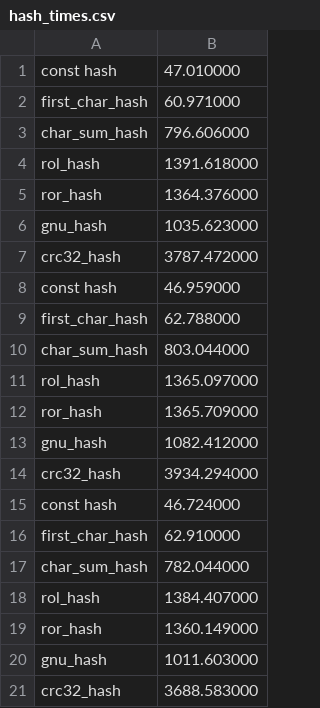
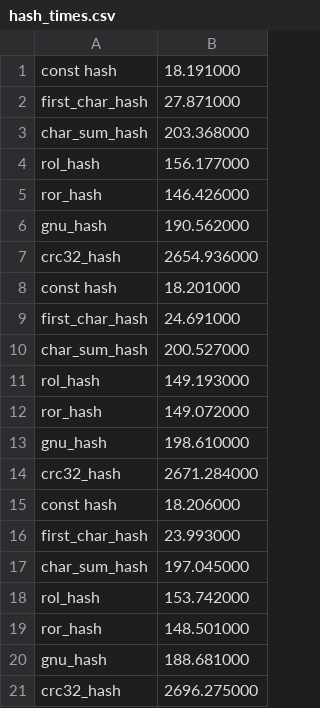
Before and after one commit to sqiportinhsa/HashMap, a CSV file: stat/hash_times.csv, drawn as a sheet.

Commit message:
upd times

```diff
--- a/stat/hash_times.csv
+++ b/stat/hash_times.csv
@@ -1,21 +1,21 @@
-const hash,47.010000
-first_char_hash,60.971000
-char_sum_hash,796.606000
-rol_hash,1391.618000
-ror_hash,1364.376000
-gnu_hash,1035.623000
-crc32_hash,3787.472000
-const hash,46.959000
-first_char_hash,62.788000
-char_sum_hash,803.044000
-rol_hash,1365.097000
-ror_hash,1365.709000
-gnu_hash,1082.412000
-crc32_hash,3934.294000
-const hash,46.724000
-first_char_hash,62.910000
-char_sum_hash,782.044000
-rol_hash,1384.407000
-ror_hash,1360.149000
-gnu_hash,1011.603000
-crc32_hash,3688.583000
+const hash,18.191000
+first_char_hash,27.871000
+char_sum_hash,203.368000
+rol_hash,156.177000
+ror_hash,146.426000
+gnu_hash,190.562000
+crc32_hash,2654.936000
+const hash,18.201000
+first_char_hash,24.691000
+char_sum_hash,200.527000
+rol_hash,149.193000
+ror_hash,149.072000
+gnu_hash,198.610000
+crc32_hash,2671.284000
+const hash,18.206000
+first_char_hash,23.993000
+char_sum_hash,197.045000
+rol_hash,153.742000
+ror_hash,148.501000
+gnu_hash,188.681000
+crc32_hash,2696.275000
```
Also changed, not shown: 1 other file.
